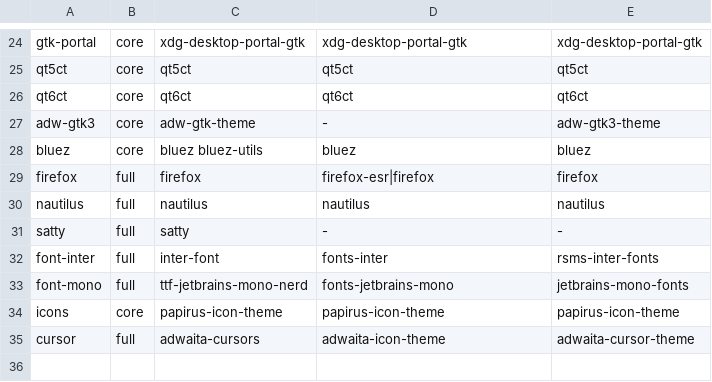
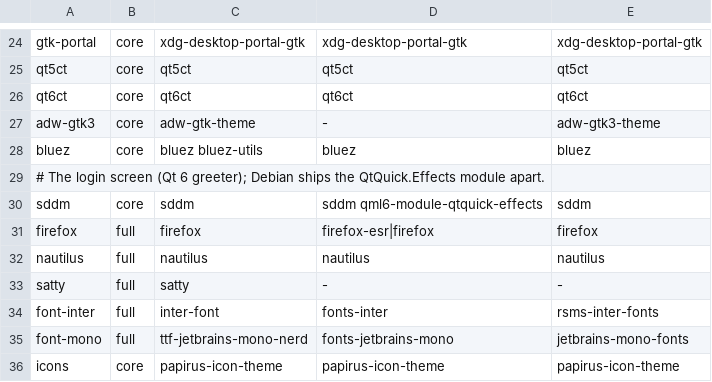
Before and after one commit to tfem1/dotfiles, a TSV file: install/packages.tsv, drawn as a sheet; only a part is shown, gaps mark what is left out; the shorter side is filled out with more unchanged rows; the diff names each change by its address in the sheet, - before the commit and + after, or states it on an @@ line.

```diff
--- a/install/packages.tsv
+++ b/install/packages.tsv
+row 29: # The login screen (Qt 6 greeter); Debian ships the QtQuick.Effects module apart.
+row 30: sddm | core | sddm | sddm qml6-module-qtquick-effects | sddm
```
Also changed, not shown: 23 other files.
